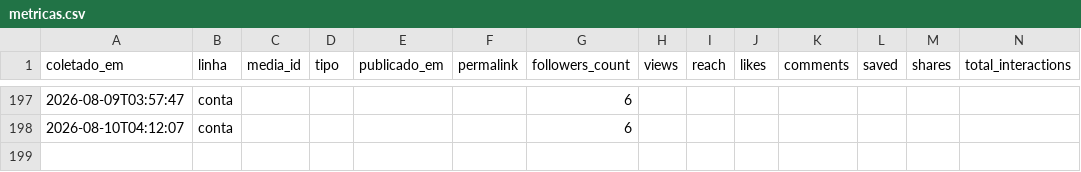
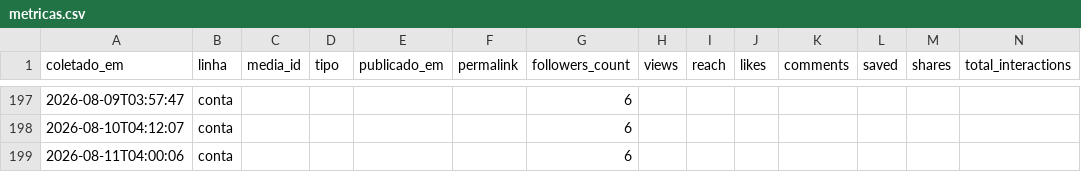
Before and after one commit to Hein-Rangel/astral-sem-do, a CSV file: automation/instagram/metricas.csv, drawn as a sheet; only a part is shown, gaps mark what is left out; the diff names each change by its address in the sheet, - before the commit and + after, or states it on an @@ line.

```diff
--- a/automation/instagram/metricas.csv
+++ b/automation/instagram/metricas.csv
+row 199: 2026-08-11T04:00:06 | conta |  |  |  |  | 6
```
